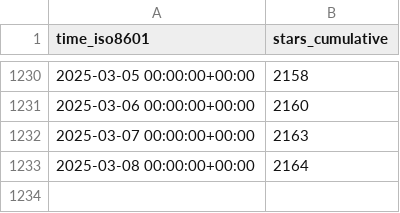
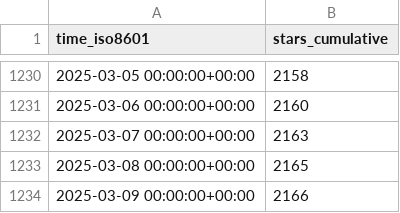
Before and after one commit to stack-of-tasks/gh-repo-stats, a CSV file: stack-of-tasks/pinocchio/ghrs-data/stargazers.csv, drawn as a sheet; only a part is shown, gaps mark what is left out.

```diff
--- a/stack-of-tasks/pinocchio/ghrs-data/stargazers.csv
+++ b/stack-of-tasks/pinocchio/ghrs-data/stargazers.csv
@@ -1232,2 +1232,3 @@ time_iso8601,stars_cumulative
 2025-03-07 00:00:00+00:00,2163
-2025-03-08 00:00:00+00:00,2164
+2025-03-08 00:00:00+00:00,2165
+2025-03-09 00:00:00+00:00,2166
```
